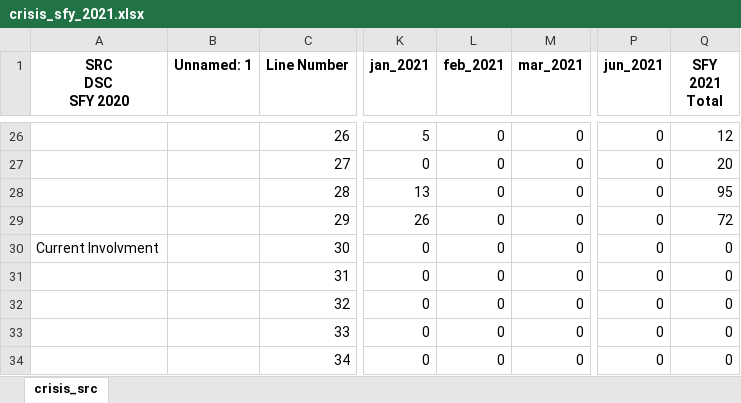
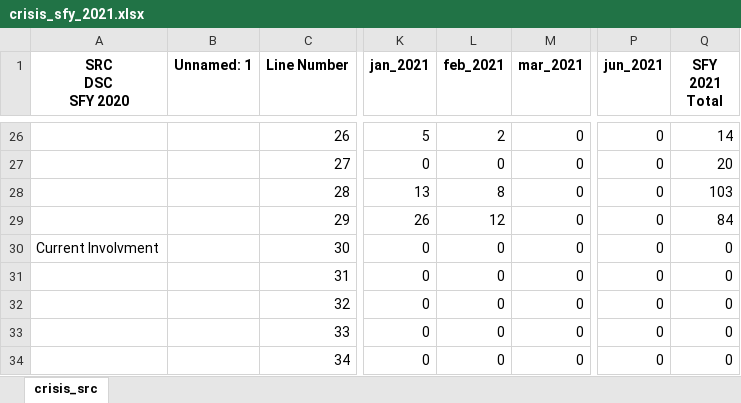
Before and after one commit to elijahanderson/RPA, an Excel workbook: src/csv/crisis_sfy_2021.xlsx, sheet crisis_src, drawn as a sheet; only a part is shown, gaps mark what is left out; values as stored, in another font and other column widths than the file's, no borders; the diff covers the shown part only; the diff names each change by its address in the sheet, - before the commit and + after, or states it on an @@ line.

```diff
--- a/src/csv/crisis_sfy_2021.xlsx (sheet crisis_src)
+++ b/src/csv/crisis_sfy_2021.xlsx (sheet crisis_src)
-L26 (feb_2021): 0
+L26 (feb_2021): 2
-Q26 (SFY 2021 Total): 12
+Q26 (SFY 2021 Total): 14
-L28 (feb_2021): 0
+L28 (feb_2021): 8
-Q28 (SFY 2021 Total): 95
+Q28 (SFY 2021 Total): 103
-L29 (feb_2021): 0
+L29 (feb_2021): 12
-Q29 (SFY 2021 Total): 72
+Q29 (SFY 2021 Total): 84
```
Also changed, not shown: 32 edited cells elsewhere in this sheet, 2 other files.
